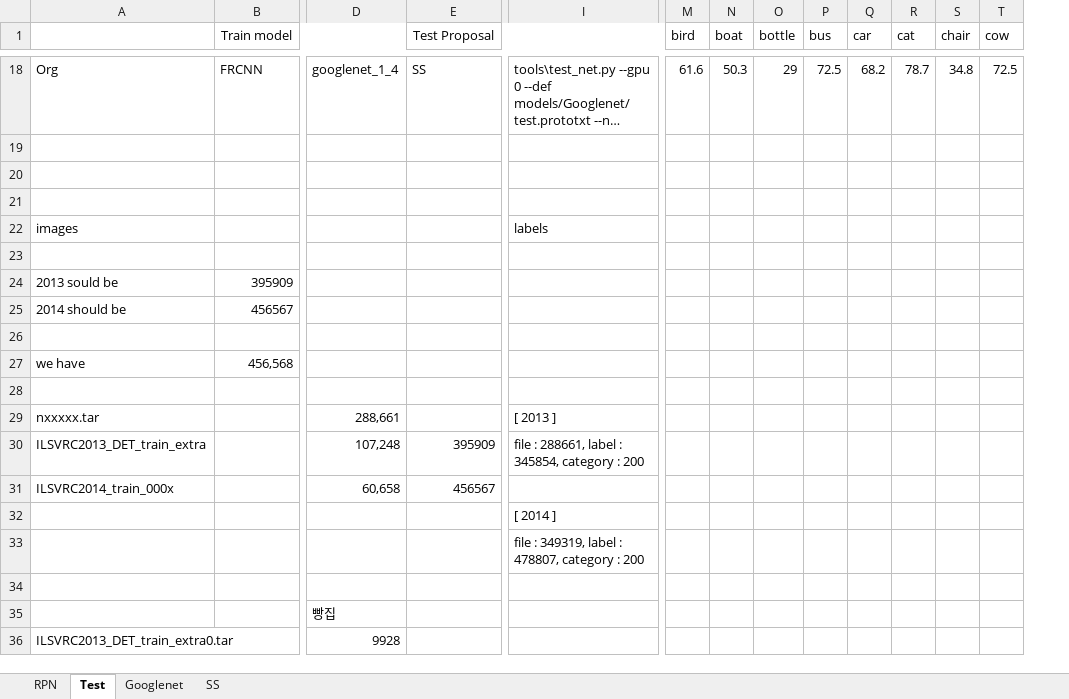
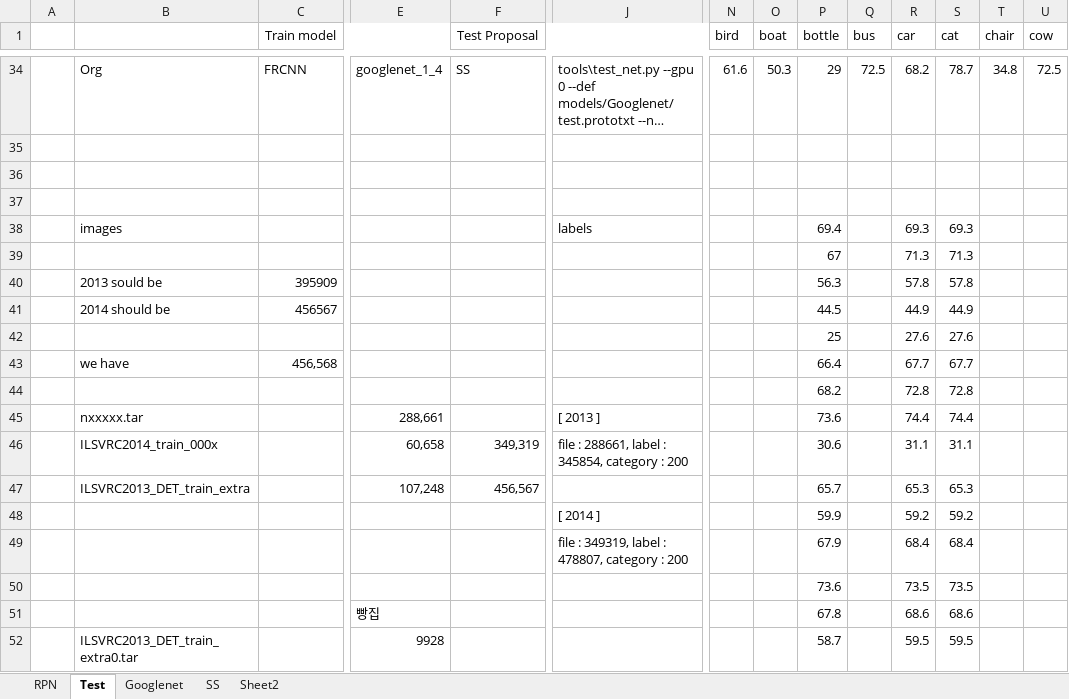
Before and after one commit to futurecrew/fast-rcnn, an Excel workbook: test-result.xlsx, sheet Test, drawn as a sheet; only a part is shown, gaps mark what is left out; long unchanged cells end in …; values as stored, in another font and other column widths than the file's, no borders; removed rows and columns are numbered as before the commit, all else as after; rows hold the shown columns only; the diff covers the shown part only; the diff names each change by its address in the sheet, - before the commit and + after, or states it on an @@ line.

Commit message:
test-result.xlsx

```diff
--- a/test-result.xlsx (sheet Test)
+++ b/test-result.xlsx (sheet Test)
+sheet tab: Sheet2
+column A, empty
-P38 (bottle): (empty)
+P38 (bottle): 69.4
-R38 (car): (empty)
+R38 (car): 69.3
-S38 (cat): (empty)
+S38 (cat): 69.3
-row 39: (empty)
+row 39:  |  |  |  |  |  |  |  | 67 |  | 71.3 | 71.3
-P40 (bottle): (empty)
+P40 (bottle): 56.3
-R40 (car): (empty)
+R40 (car): 57.8
-S40 (cat): (empty)
+S40 (cat): 57.8
-P41 (bottle): (empty)
+P41 (bottle): 44.5
-R41 (car): (empty)
+R41 (car): 44.9
-S41 (cat): (empty)
+S41 (cat): 44.9
-row 42: (empty)
+row 42:  |  |  |  |  |  |  |  | 25 |  | 27.6 | 27.6
-P43 (bottle): (empty)
+P43 (bottle): 66.4
-R43 (car): (empty)
+R43 (car): 67.7
-S43 (cat): (empty)
+S43 (cat): 67.7
-row 44: (empty)
+row 44:  |  |  |  |  |  |  |  | 68.2 |  | 72.8 | 72.8
-P45 (bottle): (empty)
+P45 (bottle): 73.6
-R45 (car): (empty)
+R45 (car): 74.4
-S45 (cat): (empty)
+S45 (cat): 74.4
-row 30: ILSVRC2013_DET_train_extra |  | 107,248 | 395909 | file : 288661, label : 345854, category : 200
-row 31: ILSVRC2014_train_000x |  | 60,658 | 456567
-row 32:  |  |  |  | [ 2014 ]
-row 33:  |  |  |  | file : 349319, label : 478807, category : 200
-row 46: (empty)
+row 46:  | ILSVRC2014_train_000x |  | 60,658 | 349,319 | file : 288661, label : 345854, category : 200 |  |  | 30.6 |  | 31.1 | 31.1
-row 35:  |  | 빵집
+row 47:  | ILSVRC2013_DET_train_extra |  | 107,248 | 456,567 |  |  |  | 65.7 |  | 65.3 | 65.3
+row 48:  |  |  |  |  | [ 2014 ] |  |  | 59.9 |  | 59.2 | 59.2
+row 49:  |  |  |  |  | file : 349319, label : 478807, category : 200 |  |  | 67.9 |  | 68.4 | 68.4
+row 50:  |  |  |  |  |  |  |  | 73.6 |  | 73.5 | 73.5
+row 51:  |  |  | 빵집 |  |  |  |  | 67.8 |  | 68.6 | 68.6
-P52 (bottle): (empty)
+P52 (bottle): 58.7
-R52 (car): (empty)
+R52 (car): 59.5
-S52 (cat): (empty)
+S52 (cat): 59.5
```
Also changed, not shown: 16 added rows and 18 edited cells elsewhere in this sheet, sheet SS, sheet RPN, formulas that keep their value.
